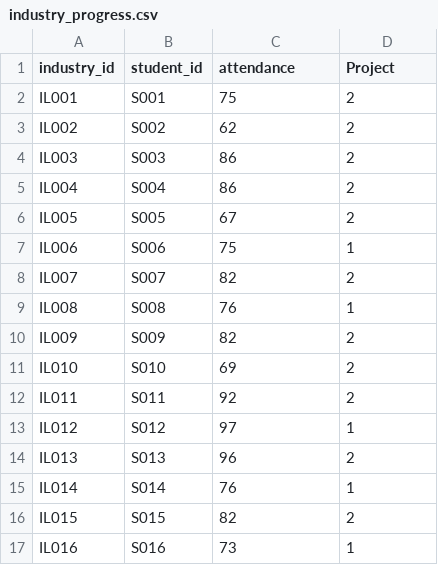
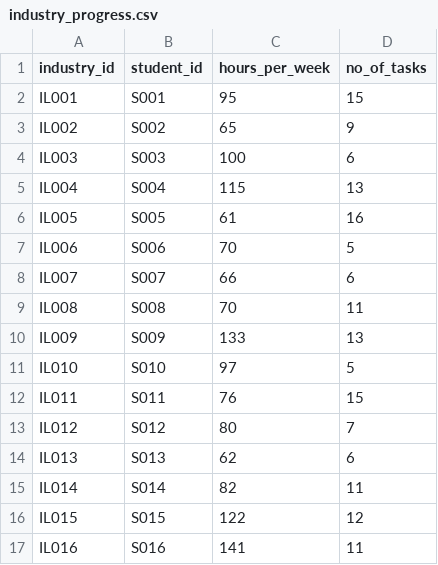
Before and after one commit to Sachin1229/Mentor_management_system, a CSV file: Week2/industry_progress.csv, drawn as a sheet; only a part is shown; the diff covers the shown part only.

```diff
--- a/Week2/industry_progress.csv
+++ b/Week2/industry_progress.csv
@@ -1,17 +1,17 @@
-industry_id,student_id,attendance,Project
-IL001,S001,75,2
-IL002,S002,62,2
-IL003,S003,86,2
-IL004,S004,86,2
-IL005,S005,67,2
-IL006,S006,75,1
-IL007,S007,82,2
-IL008,S008,76,1
-IL009,S009,82,2
-IL010,S010,69,2
-IL011,S011,92,2
-IL012,S012,97,1
-IL013,S013,96,2
-IL014,S014,76,1
-IL015,S015,82,2
-IL016,S016,73,1
+industry_id,student_id,hours_per_week,no_of_tasks
+IL001,S001,95,15
+IL002,S002,65,9
+IL003,S003,100,6
+IL004,S004,115,13
+IL005,S005,61,16
+IL006,S006,70,5
+IL007,S007,66,6
+IL008,S008,70,11
+IL009,S009,133,13
+IL010,S010,97,5
+IL011,S011,76,15
+IL012,S012,80,7
+IL013,S013,62,6
+IL014,S014,82,11
+IL015,S015,122,12
+IL016,S016,141,11
```
Also changed, not shown: 166 edited cells elsewhere in this file, Week2/academic_progress.csv, Week2/assignment.csv, 7 other files.
